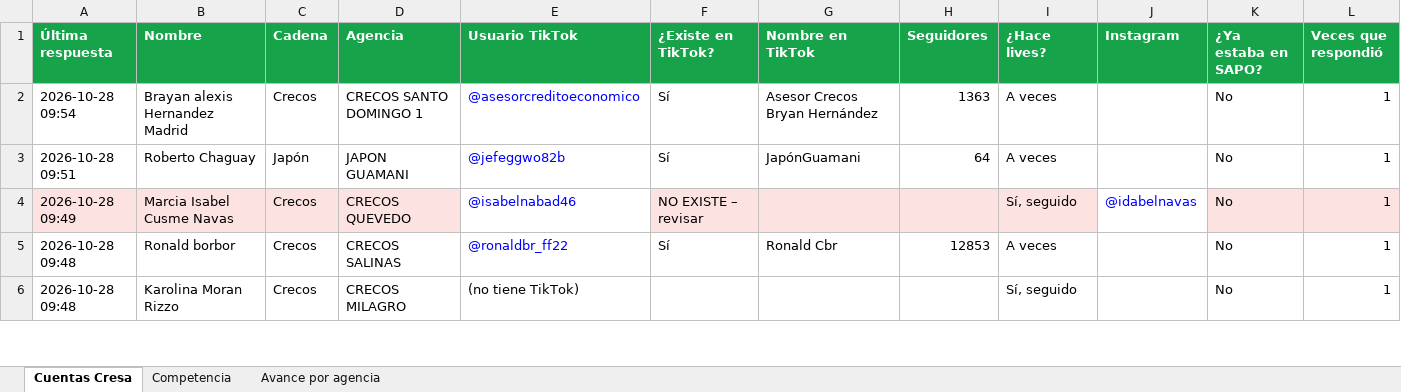
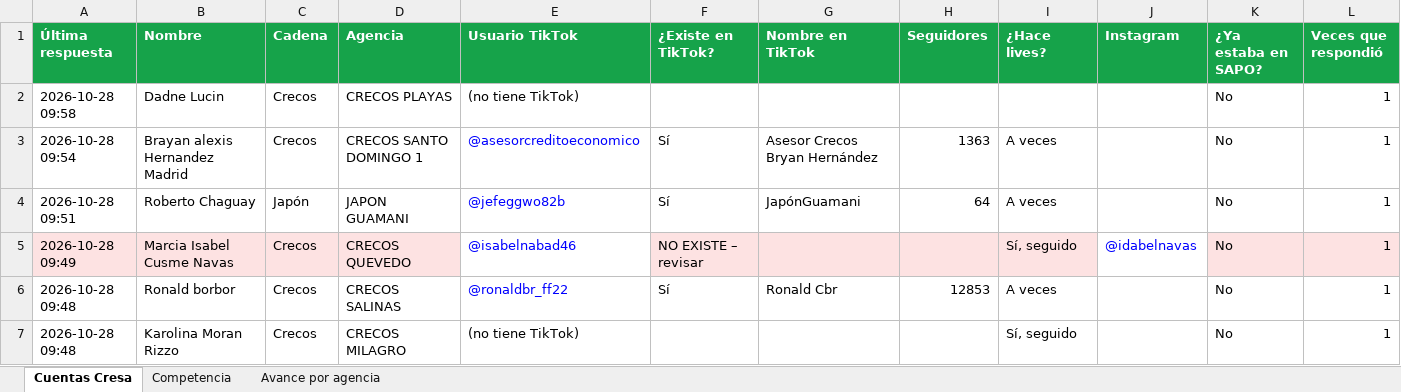
Before and after one commit to cdizquierdoc-hub/monitor-lives-tiktok, an Excel workbook: data/encuesta/Encuesta_TikTok_Cresa.xlsx, sheet Cuentas Cresa, drawn as a sheet; only a part is shown; values as stored, in another font and other column widths than the file's, no borders; the diff names each change by its address in the sheet, - before the commit and + after, or states it on an @@ line.

```diff
--- a/data/encuesta/Encuesta_TikTok_Cresa.xlsx (sheet Cuentas Cresa)
+++ b/data/encuesta/Encuesta_TikTok_Cresa.xlsx (sheet Cuentas Cresa)
+row 2: 2026-10-28 09:58 | Dadne Lucin | Crecos | CRECOS PLAYAS | (no tiene TikTok) |  |  |  |  |  | No | 1
```
Also changed, not shown: sheet Avance por agencia, 4 other files.
